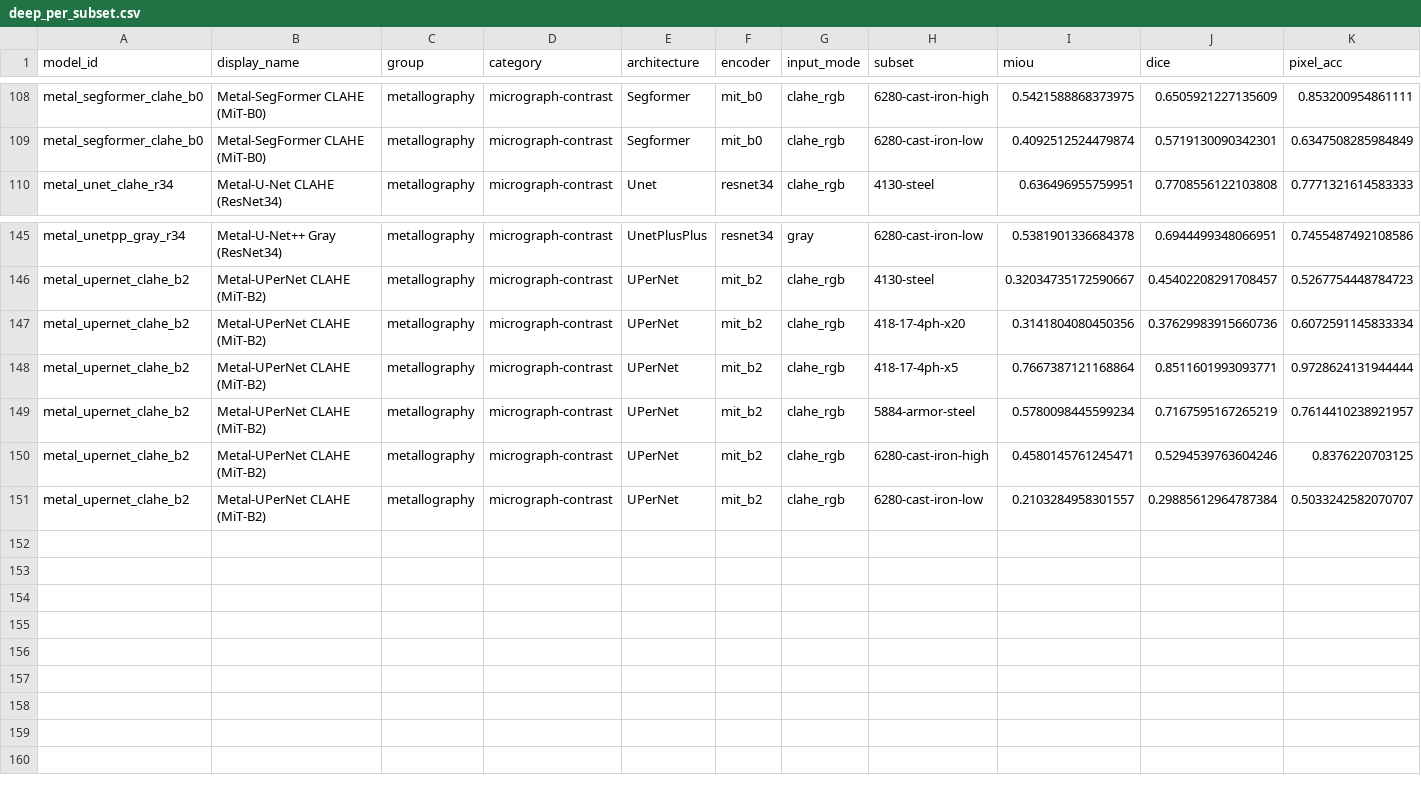
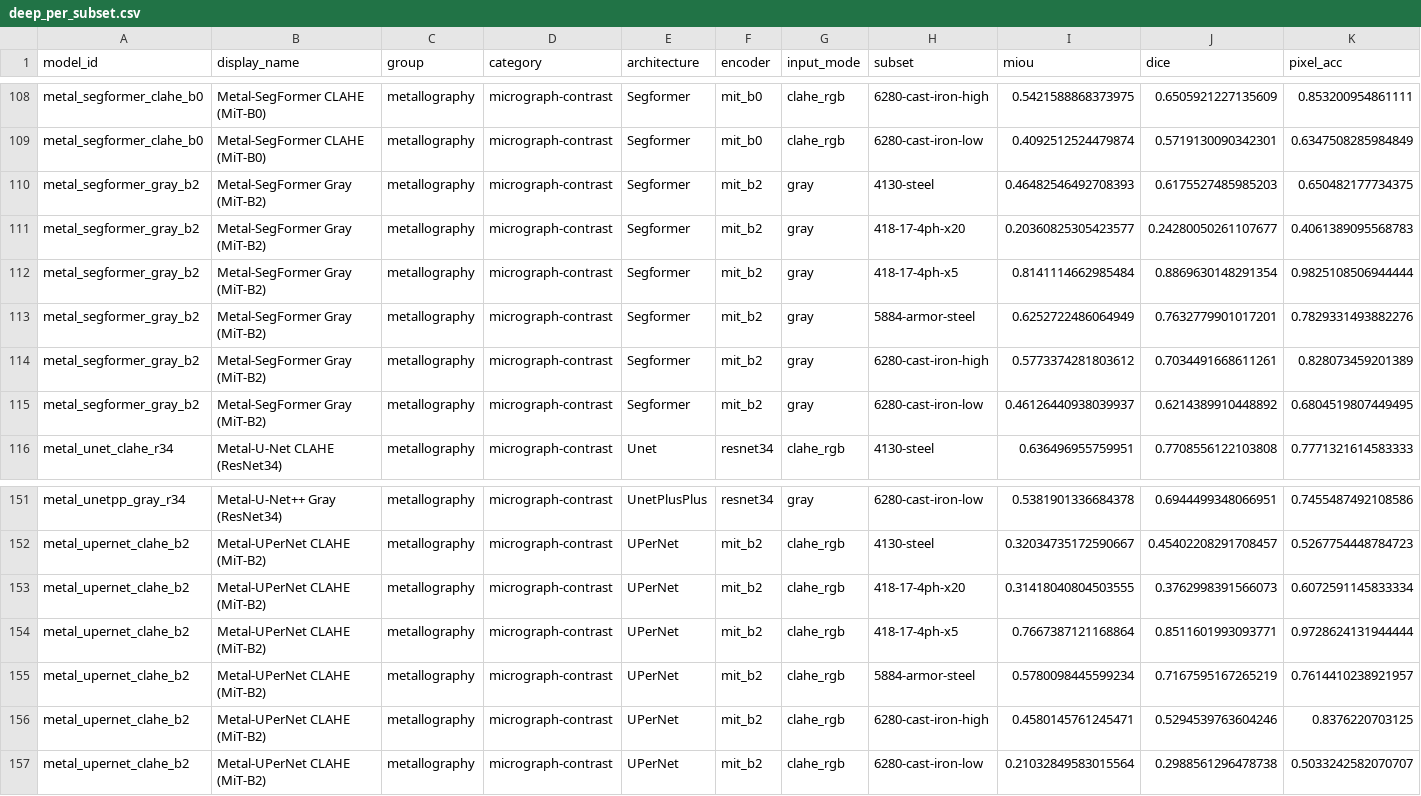
Before and after one commit to scientific-computing-user/amam-benchmark-site, a CSV file: repro/results/deep_survey/deep_per_subset.csv, drawn as a sheet; only a part is shown, gaps mark what is left out.

Commit message:
repro(nosplit): run deep metal_segformer_gray_b2 on 128 pairs

```diff
--- a/repro/results/deep_survey/deep_per_subset.csv
+++ b/repro/results/deep_survey/deep_per_subset.csv
@@ -109,2 +109,8 @@ metal_segformer_clahe_b0,Metal-SegFormer CLAHE (MiT-B0),metallography,micrograph
 metal_segformer_clahe_b0,Metal-SegFormer CLAHE (MiT-B0),metallography,micrograph-contrast,Segformer,mit_b0,clahe_rgb,6280-cast-iron-low,0.4092512524479874,0.5719130090342301,0.6347508285984849
+metal_segformer_gray_b2,Metal-SegFormer Gray (MiT-B2),metallography,micrograph-contrast,Segformer,mit_b2,gray,4130-steel,0.46482546492708393,0.6175527485985203,0.650482177734375
+metal_segformer_gray_b2,Metal-SegFormer Gray (MiT-B2),metallography,micrograph-contrast,Segformer,mit_b2,gray,418-17-4ph-x20,0.20360825305423577,0.24280050261107677,0.4061389095568783
+metal_segformer_gray_b2,Metal-SegFormer Gray (MiT-B2),metallography,micrograph-contrast,Segformer,mit_b2,gray,418-17-4ph-x5,0.8141114662985484,0.8869630148291354,0.9825108506944444
+metal_segformer_gray_b2,Metal-SegFormer Gray (MiT-B2),metallography,micrograph-contrast,Segformer,mit_b2,gray,5884-armor-steel,0.6252722486064949,0.7632779901017201,0.7829331493882276
+metal_segformer_gray_b2,Metal-SegFormer Gray (MiT-B2),metallography,micrograph-contrast,Segformer,mit_b2,gray,6280-cast-iron-high,0.5773374281803612,0.7034491668611261,0.828073459201389
+metal_segformer_gray_b2,Metal-SegFormer Gray (MiT-B2),metallography,micrograph-contrast,Segformer,mit_b2,gray,6280-cast-iron-low,0.46126440938039937,0.6214389910448892,0.6804519807449495
 metal_unet_clahe_r34,Metal-U-Net CLAHE (ResNet34),metallography,micrograph-contrast,Unet,resnet34,clahe_rgb,4130-steel,0.636496955759951,0.7708556122103808,0.7771321614583333
@@ -146,3 +152,3 @@ metal_unetpp_gray_r34,Metal-U-Net++ Gray (ResNet34),metallography,micrograph-con
 metal_upernet_clahe_b2,Metal-UPerNet CLAHE (MiT-B2),metallography,micrograph-contrast,UPerNet,mit_b2,clahe_rgb,4130-steel,0.32034735172590667,0.45402208291708457,0.5267754448784723
-metal_upernet_clahe_b2,Metal-UPerNet CLAHE (MiT-B2),metallography,micrograph-contrast,UPerNet,mit_b2,clahe_rgb,418-17-4ph-x20,0.3141804080450356,0.37629983915660736,0.6072591145833334
+metal_upernet_clahe_b2,Metal-UPerNet CLAHE (MiT-B2),metallography,micrograph-contrast,UPerNet,mit_b2,clahe_rgb,418-17-4ph-x20,0.31418040804503555,0.3762998391566073,0.6072591145833334
 metal_upernet_clahe_b2,Metal-UPerNet CLAHE (MiT-B2),metallography,micrograph-contrast,UPerNet,mit_b2,clahe_rgb,418-17-4ph-x5,0.7667387121168864,0.8511601993093771,0.9728624131944444
@@ -150,2 +156,2 @@ metal_upernet_clahe_b2,Metal-UPerNet CLAHE (MiT-B2),metallography,micrograph-con
 metal_upernet_clahe_b2,Metal-UPerNet CLAHE (MiT-B2),metallography,micrograph-contrast,UPerNet,mit_b2,clahe_rgb,6280-cast-iron-high,0.4580145761245471,0.5294539763604246,0.8376220703125
-metal_upernet_clahe_b2,Metal-UPerNet CLAHE (MiT-B2),metallography,micrograph-contrast,UPerNet,mit_b2,clahe_rgb,6280-cast-iron-low,0.2103284958301557,0.29885612964787384,0.5033242582070707
+metal_upernet_clahe_b2,Metal-UPerNet CLAHE (MiT-B2),metallography,micrograph-contrast,UPerNet,mit_b2,clahe_rgb,6280-cast-iron-low,0.21032849583015564,0.2988561296478738,0.5033242582070707
```
Also changed, not shown: repro/results/deep_survey/deep_macro_over_subsets.csv, repro/results/deep_survey/deep_metallography_summary.csv, 4 other files.
